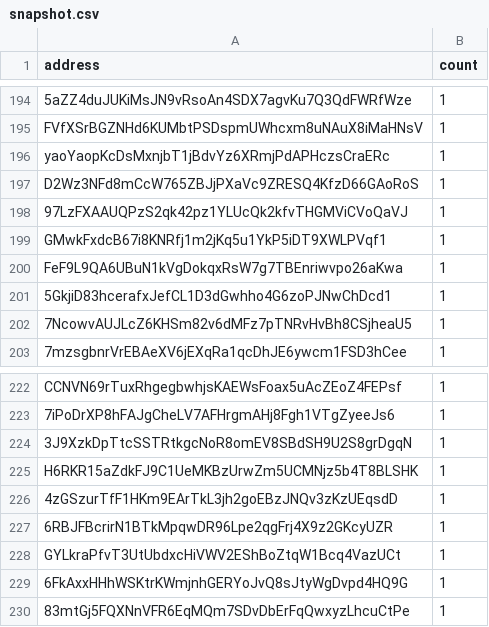
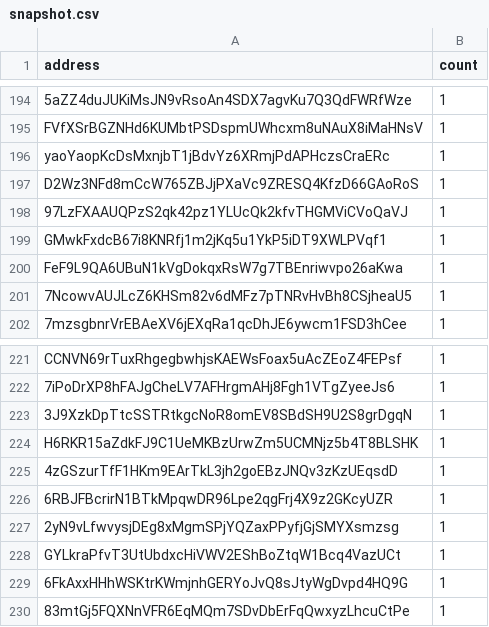
Before and after one commit to QuekzDev/snapshot, a CSV file: snapshot.csv, drawn as a sheet; only a part is shown, gaps mark what is left out; removed rows and columns are numbered as before the commit, all else as after; the diff names each change by its address in the sheet, - before the commit and + after, or states it on an @@ line.

```diff
--- a/snapshot.csv
+++ b/snapshot.csv
-row 201: 5GkjiD83hcerafxJefCL1D3dGwhho4G6zoPJNwChDcd1 | 1
+row 227: 2yN9vLfwvysjDEg8xMgmSPjYQZaxPPyfjGjSMYXsmzsg | 1
```
